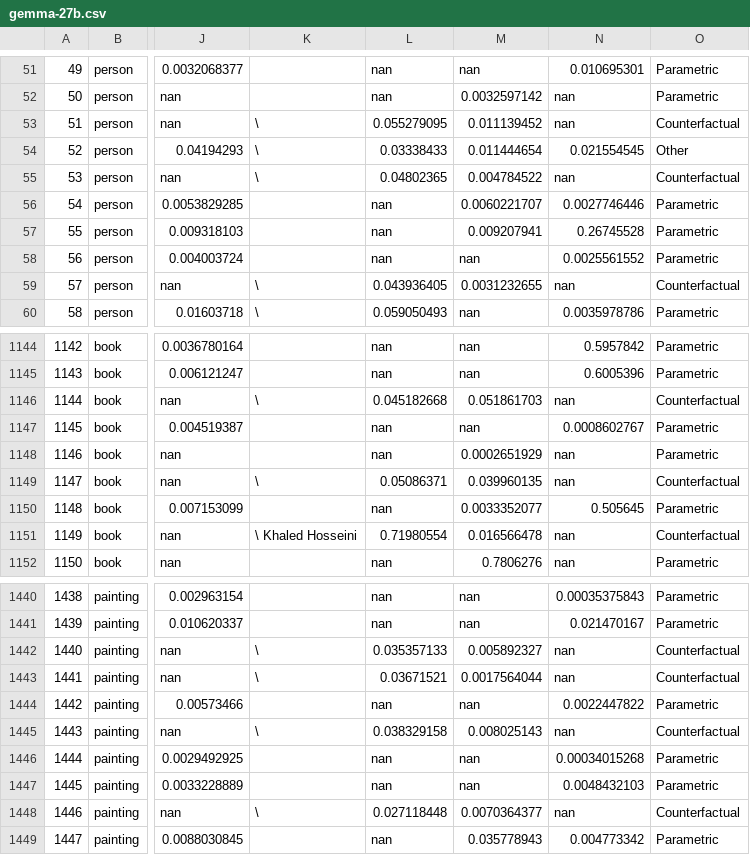
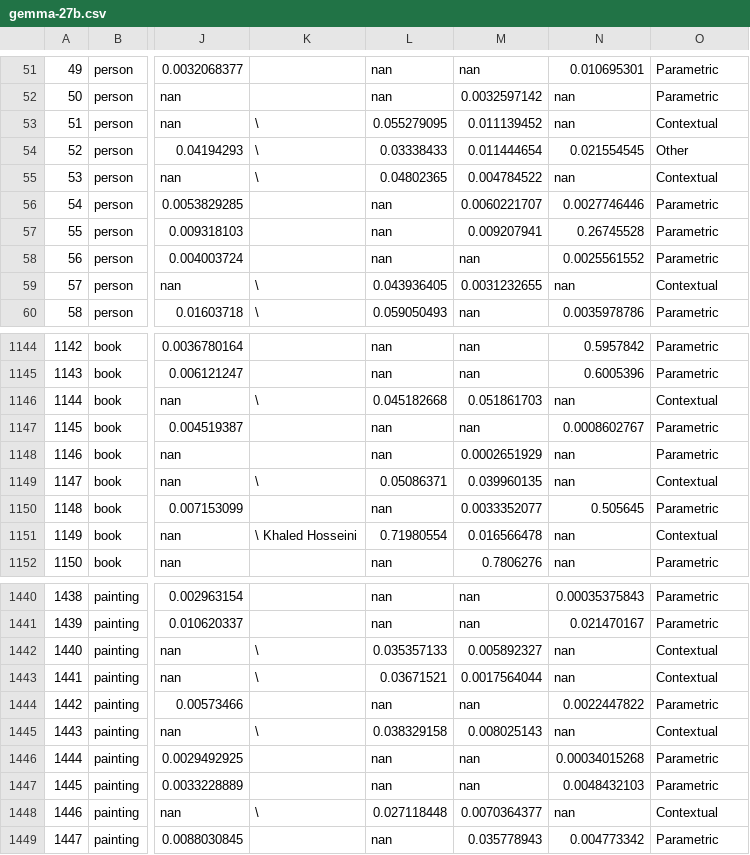
Before and after one commit to mfixman/rag-thesis, a CSV file: outputs/gemma-27b.csv, drawn as a sheet; only a part is shown, gaps mark what is left out; the diff covers the shown part only; the diff names each change by its address in the sheet, - before the commit and + after, or states it on an @@ line.

```diff
--- a/outputs/gemma-27b.csv
+++ b/outputs/gemma-27b.csv
-O53: Counterfactual
+O53: Contextual
-O55: Counterfactual
+O55: Contextual
-O59: Counterfactual
+O59: Contextual
-O1146: Counterfactual
+O1146: Contextual
-O1149: Counterfactual
+O1149: Contextual
-O1151: Counterfactual
+O1151: Contextual
-O1442:O1443: Counterfactual
+O1442:O1443: Contextual
-O1445: Counterfactual
+O1445: Contextual
-O1448: Counterfactual
+O1448: Contextual
```
Also changed, not shown: 81 edited cells elsewhere in this file, outputs/flan-t5-base.csv, outputs/flan-t5.csv, 11 other files.
